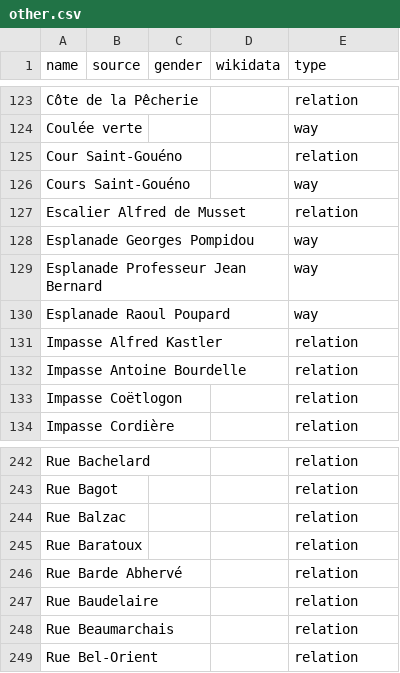
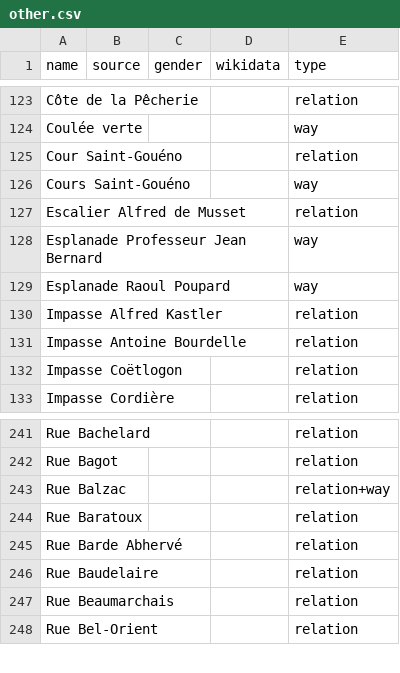
Before and after one commit to EqualStreetNames/equalstreetnames-saint-brieuc, a CSV file: data/other.csv, drawn as a sheet; only a part is shown, gaps mark what is left out.

```diff
--- a/data/other.csv
+++ b/data/other.csv
@@ -127,3 +127,2 @@ name,source,gender,wikidata,type
 "Escalier Alfred de Musset",,,,relation
-"Esplanade Georges Pompidou",,,,way
 "Esplanade Professeur Jean Bernard",,,,way
@@ -243,3 +242,3 @@ name,source,gender,wikidata,type
 "Rue Bagot",,,,relation
-"Rue Balzac",,,,relation
+"Rue Balzac",,,,relation+way
 "Rue Baratoux",,,,relation
```
Also changed, not shown: data/gender.csv, 4 other files.
